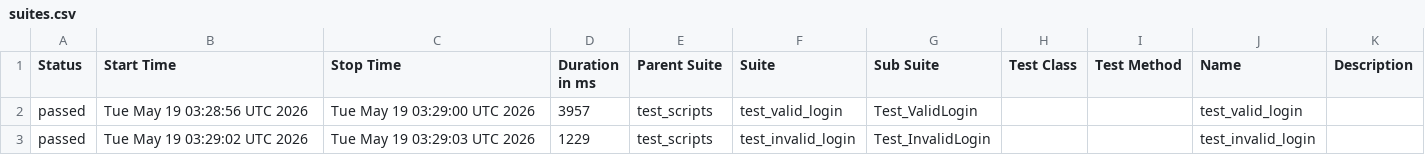
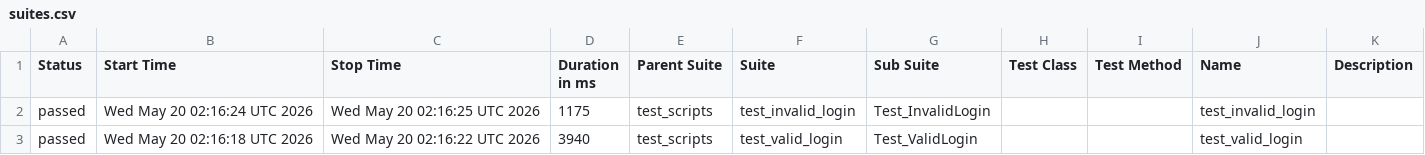
Before and after one commit to sabarishagudur/b154_afw_make, a CSV file: data/suites.csv, drawn as a sheet.

```diff
--- a/data/suites.csv
+++ b/data/suites.csv
@@ -1,3 +1,3 @@
 "Status","Start Time","Stop Time","Duration in ms","Parent Suite","Suite","Sub Suite","Test Class","Test Method","Name","Description"
-"passed","Tue May 19 03:28:56 UTC 2026","Tue May 19 03:29:00 UTC 2026","3957","test_scripts","test_valid_login","Test_ValidLogin","","","test_valid_login",""
-"passed","Tue May 19 03:29:02 UTC 2026","Tue May 19 03:29:03 UTC 2026","1229","test_scripts","test_invalid_login","Test_InvalidLogin","","","test_invalid_login",""
+"passed","Wed May 20 02:16:24 UTC 2026","Wed May 20 02:16:25 UTC 2026","1175","test_scripts","test_invalid_login","Test_InvalidLogin","","","test_invalid_login",""
+"passed","Wed May 20 02:16:18 UTC 2026","Wed May 20 02:16:22 UTC 2026","3940","test_scripts","test_valid_login","Test_ValidLogin","","","test_valid_login",""
```
Also changed, not shown: 24 other files.
